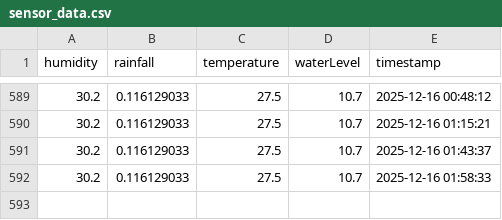
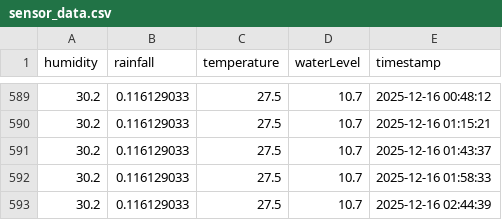
Before and after one commit to pasoncheam/IntegratedDesignProject, a CSV file: public/sensor_data.csv, drawn as a sheet; only a part is shown, gaps mark what is left out.

```diff
--- a/public/sensor_data.csv
+++ b/public/sensor_data.csv
@@ -592 +592,2 @@ humidity,rainfall,temperature,waterLevel,timestamp
 30.2,0.116129033,27.5,10.7,2025-12-16 01:58:33
+30.2,0.116129033,27.5,10.7,2025-12-16 02:44:39
```
